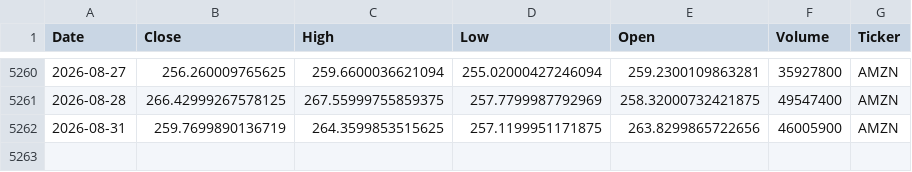
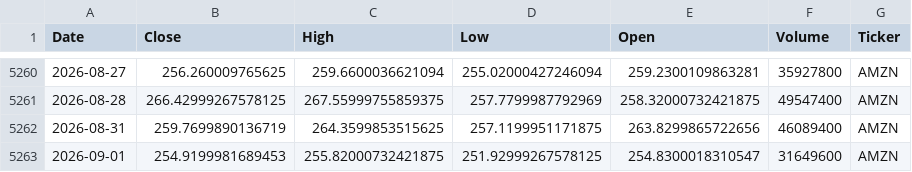
Before and after one commit to houdamouradi/finance-data-auto, a CSV file: data/AMZN_prices.csv, drawn as a sheet; only a part is shown, gaps mark what is left out.

```diff
--- a/data/AMZN_prices.csv
+++ b/data/AMZN_prices.csv
@@ -5261,2 +5261,3 @@ Date,Close,High,Low,Open,Volume,Ticker
 2026-08-28,266.42999267578125,267.55999755859375,257.7799987792969,258.32000732421875,49547400,AMZN
-2026-08-31,259.7699890136719,264.3599853515625,257.1199951171875,263.8299865722656,46005900,AMZN
+2026-08-31,259.7699890136719,264.3599853515625,257.1199951171875,263.8299865722656,46089400,AMZN
+2026-09-01,254.9199981689453,255.82000732421875,251.92999267578125,254.8300018310547,31649600,AMZN
```
Also changed, not shown: data/AAPL_prices.csv, data/ADBE_prices.csv, 7 other files.
